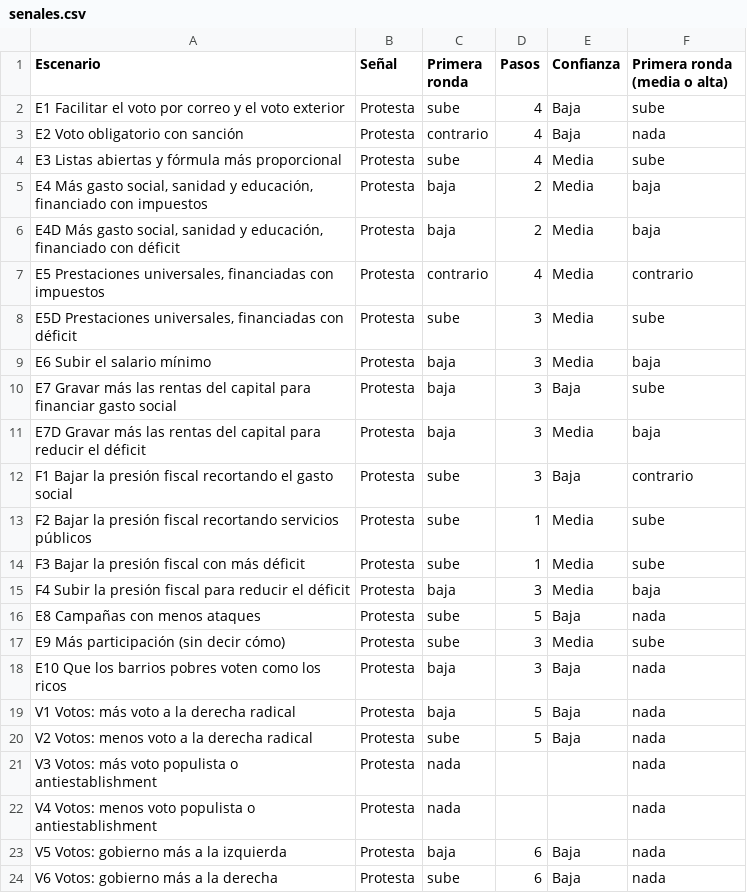
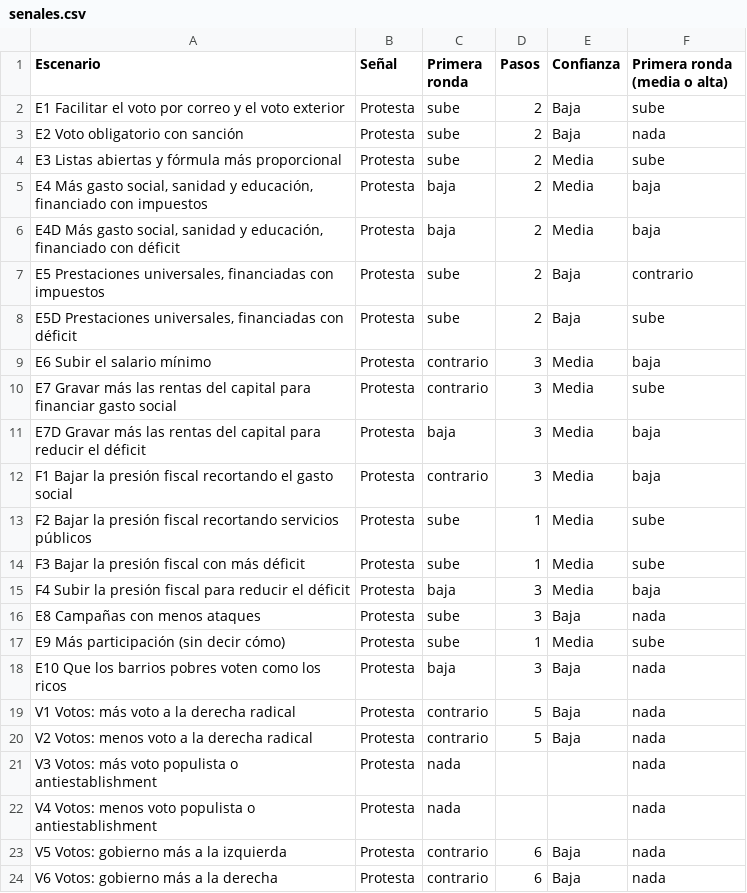
Before and after one commit to jcs-portal/soih-participacion-democratica, a CSV file: 12_Cases/Participacion democratica/datos/senales.csv, drawn as a sheet.

```diff
--- a/12_Cases/Participacion democratica/datos/senales.csv
+++ b/12_Cases/Participacion democratica/datos/senales.csv
@@ -1,13 +1,13 @@
 "Escenario";"Señal";"Primera ronda";"Pasos";"Confianza";"Primera ronda (media o alta)"
-"E1 Facilitar el voto por correo y el voto exterior";"Protesta";"sube";"4";"Baja";"sube"
-"E2 Voto obligatorio con sanción";"Protesta";"contrario";"4";"Baja";"nada"
-"E3 Listas abiertas y fórmula más proporcional";"Protesta";"sube";"4";"Media";"sube"
+"E1 Facilitar el voto por correo y el voto exterior";"Protesta";"sube";"2";"Baja";"sube"
+"E2 Voto obligatorio con sanción";"Protesta";"sube";"2";"Baja";"nada"
+"E3 Listas abiertas y fórmula más proporcional";"Protesta";"sube";"2";"Media";"sube"
 "E4 Más gasto social, sanidad y educación, financiado con impuestos";"Protesta";"baja";"2";"Media";"baja"
 "E4D Más gasto social, sanidad y educación, financiado con déficit";"Protesta";"baja";"2";"Media";"baja"
-"E5 Prestaciones universales, financiadas con impuestos";"Protesta";"contrario";"4";"Media";"contrario"
-"E5D Prestaciones universales, financiadas con déficit";"Protesta";"sube";"3";"Media";"sube"
-"E6 Subir el salario mínimo";"Protesta";"baja";"3";"Media";"baja"
-"E7 Gravar más las rentas del capital para financiar gasto social";"Protesta";"baja";"3";"Baja";"sube"
+"E5 Prestaciones universales, financiadas con impuestos";"Protesta";"sube";"2";"Baja";"contrario"
+"E5D Prestaciones universales, financiadas con déficit";"Protesta";"sube";"2";"Baja";"sube"
+"E6 Subir el salario mínimo";"Protesta";"contrario";"3";"Media";"baja"
+"E7 Gravar más las rentas del capital para financiar gasto social";"Protesta";"contrario";"3";"Media";"sube"
 "E7D Gravar más las rentas del capital para reducir el déficit";"Protesta";"baja";"3";"Media";"baja"
-"F1 Bajar la presión fiscal recortando el gasto social";"Protesta";"sube";"3";"Baja";"contrario"
+"F1 Bajar la presión fiscal recortando el gasto social";"Protesta";"contrario";"3";"Media";"baja"
 "F2 Bajar la presión fiscal recortando servicios públicos";"Protesta";"sube";"1";"Media";"sube"
@@ -15,10 +15,10 @@
 "F4 Subir la presión fiscal para reducir el déficit";"Protesta";"baja";"3";"Media";"baja"
-"E8 Campañas con menos ataques";"Protesta";"sube";"5";"Baja";"nada"
-"E9 Más participación (sin decir cómo)";"Protesta";"sube";"3";"Media";"sube"
+"E8 Campañas con menos ataques";"Protesta";"sube";"3";"Baja";"nada"
+"E9 Más participación (sin decir cómo)";"Protesta";"sube";"1";"Media";"sube"
 "E10 Que los barrios pobres voten como los ricos";"Protesta";"baja";"3";"Baja";"nada"
-"V1 Votos: más voto a la derecha radical";"Protesta";"baja";"5";"Baja";"nada"
-"V2 Votos: menos voto a la derecha radical";"Protesta";"sube";"5";"Baja";"nada"
+"V1 Votos: más voto a la derecha radical";"Protesta";"contrario";"5";"Baja";"nada"
+"V2 Votos: menos voto a la derecha radical";"Protesta";"contrario";"5";"Baja";"nada"
 "V3 Votos: más voto populista o antiestablishment";"Protesta";"nada";"";"";"nada"
 "V4 Votos: menos voto populista o antiestablishment";"Protesta";"nada";"";"";"nada"
-"V5 Votos: gobierno más a la izquierda";"Protesta";"baja";"6";"Baja";"nada"
-"V6 Votos: gobierno más a la derecha";"Protesta";"sube";"6";"Baja";"nada"
+"V5 Votos: gobierno más a la izquierda";"Protesta";"contrario";"6";"Baja";"nada"
+"V6 Votos: gobierno más a la derecha";"Protesta";"contrario";"6";"Baja";"nada"
```
Also changed, not shown: 12_Cases/Participacion democratica/datos/bucles.csv, 12_Cases/Participacion democratica/datos/clusters_foco.csv, 14 other files.
